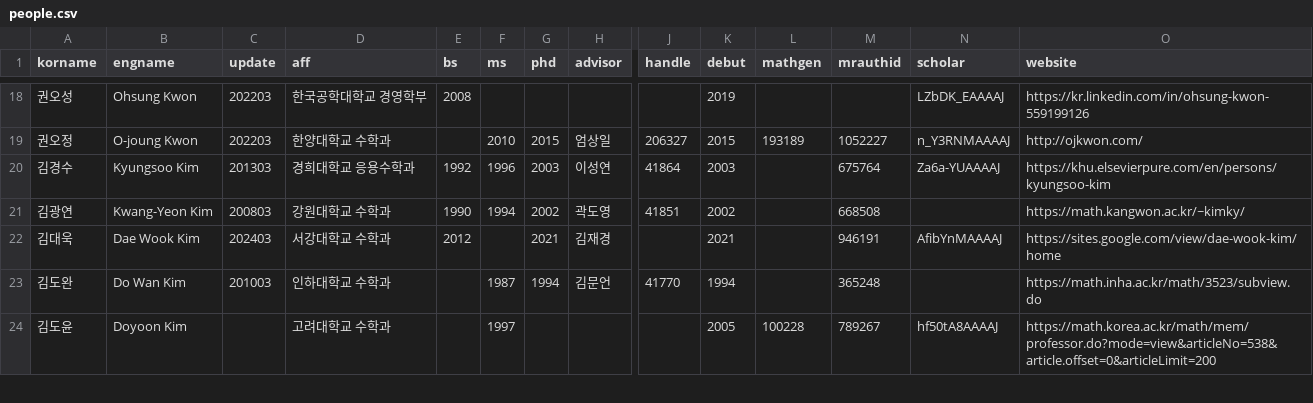
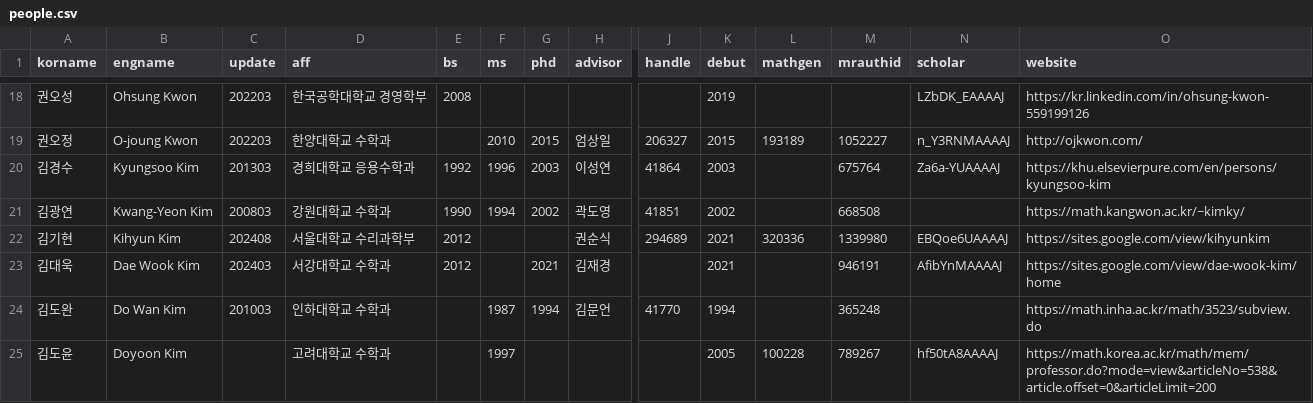
Before and after one commit to mathsci-kaist/mathsci-kaist.github.io, a CSV file: _data/people.csv, drawn as a sheet; only a part is shown, gaps mark what is left out; rows hold the shown columns only; the diff names each change by its address in the sheet, - before the commit and + after, or states it on an @@ line.

Commit message:
K. Kim

```diff
--- a/_data/people.csv
+++ b/_data/people.csv
+row 22: 김기현 | Kihyun Kim | 202408 | 서울대학교 수리과학부 | 2012 |  |  | 권순식 | 294689 | 2021 | 320336 | 1339980 | EBQoe6UAAAAJ | https://sites.google.com/view/kihyunkim
```
